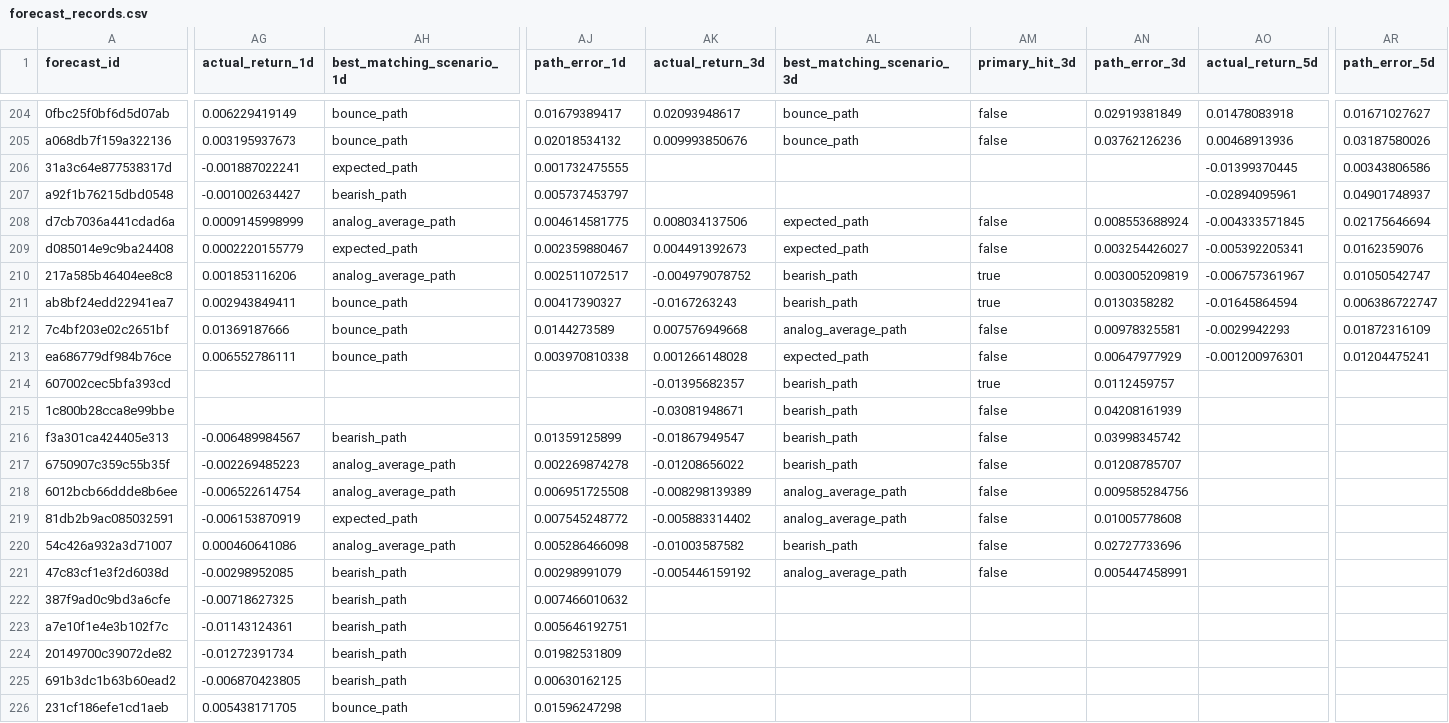
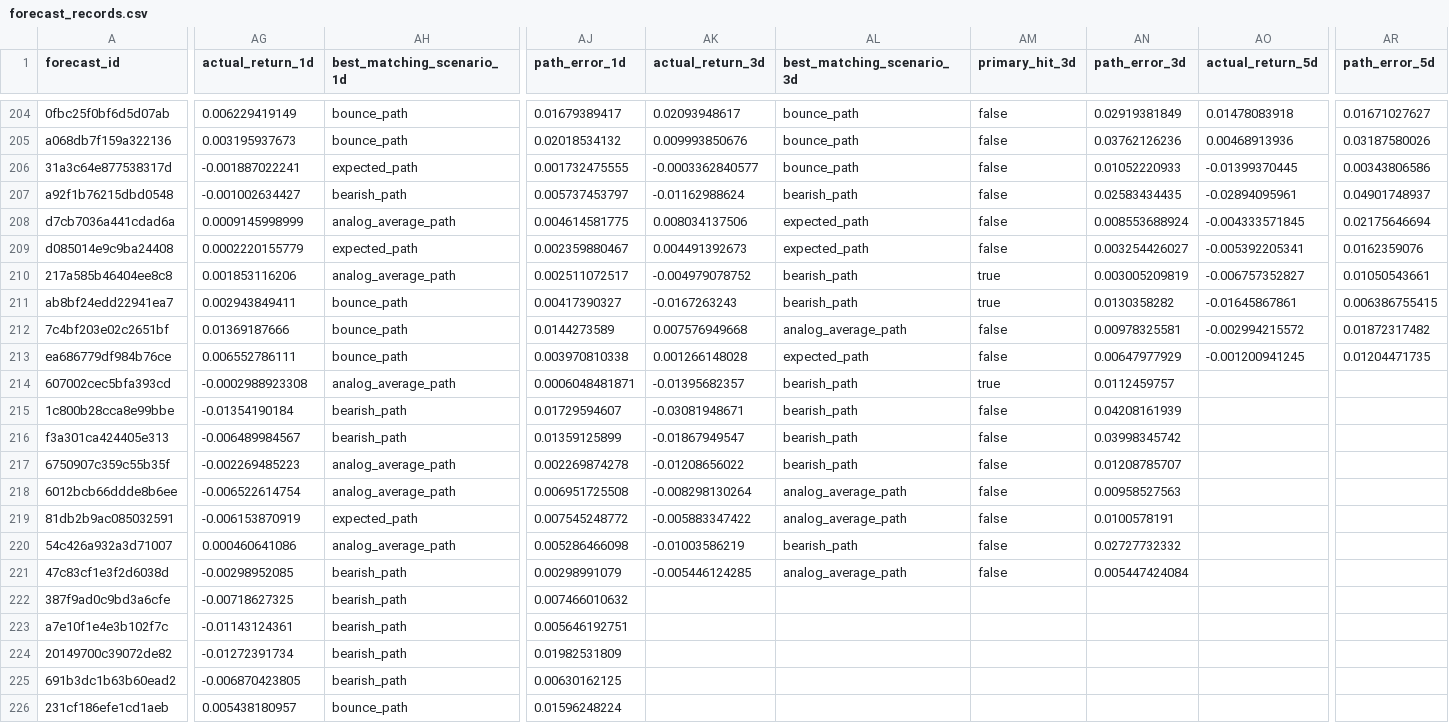
Before and after one commit to xuanho912/market-predictor, a CSV file: outputs/forecast_records.csv, drawn as a sheet; only a part is shown, gaps mark what is left out; the diff covers the shown part only; the diff names each change by its address in the sheet, - before the commit and + after, or states it on an @@ line.

```diff
--- a/outputs/forecast_records.csv
+++ b/outputs/forecast_records.csv
-AK206 (actual_return_3d): (empty)
+AK206 (actual_return_3d): -0.0003362840577
-AL206 (best_matching_scenario_3d): (empty)
+AL206 (best_matching_scenario_3d): bounce_path
-AM206:AM207 (primary_hit_3d): (empty)
+AM206:AM207 (primary_hit_3d): false
-AN206 (path_error_3d): (empty)
+AN206 (path_error_3d): 0.01052220933
-AK207 (actual_return_3d): (empty)
+AK207 (actual_return_3d): -0.01162988624
-AL207 (best_matching_scenario_3d): (empty)
+AL207 (best_matching_scenario_3d): bearish_path
-AN207 (path_error_3d): (empty)
+AN207 (path_error_3d): 0.02583434435
-AO210 (actual_return_5d): -0.006757361967
+AO210 (actual_return_5d): -0.006757352827
-AR210 (path_error_5d): 0.01050542747
+AR210 (path_error_5d): 0.01050543661
-AO211 (actual_return_5d): -0.01645864594
+AO211 (actual_return_5d): -0.01645867861
-AR211 (path_error_5d): 0.006386722747
+AR211 (path_error_5d): 0.006386755415
-AO212 (actual_return_5d): -0.0029942293
+AO212 (actual_return_5d): -0.002994215572
-AR212 (path_error_5d): 0.01872316109
+AR212 (path_error_5d): 0.01872317482
-AO213 (actual_return_5d): -0.001200976301
+AO213 (actual_return_5d): -0.001200941245
-AR213 (path_error_5d): 0.01204475241
+AR213 (path_error_5d): 0.01204471735
-AG214 (actual_return_1d): (empty)
+AG214 (actual_return_1d): -0.0002988923308
-AH214 (best_matching_scenario_1d): (empty)
+AH214 (best_matching_scenario_1d): analog_average_path
-AJ214 (path_error_1d): (empty)
+AJ214 (path_error_1d): 0.0006048481871
-AG215 (actual_return_1d): (empty)
+AG215 (actual_return_1d): -0.01354190184
-AH215 (best_matching_scenario_1d): (empty)
+AH215 (best_matching_scenario_1d): bearish_path
-AJ215 (path_error_1d): (empty)
+AJ215 (path_error_1d): 0.01729594607
-AK218 (actual_return_3d): -0.008298139389
+AK218 (actual_return_3d): -0.008298130264
-AN218 (path_error_3d): 0.009585284756
+AN218 (path_error_3d): 0.00958527563
-AK219 (actual_return_3d): -0.005883314402
+AK219 (actual_return_3d): -0.005883347422
-AN219 (path_error_3d): 0.01005778608
+AN219 (path_error_3d): 0.0100578191
-AK220 (actual_return_3d): -0.01003587582
+AK220 (actual_return_3d): -0.01003586219
-AN220 (path_error_3d): 0.02727733696
+AN220 (path_error_3d): 0.02727732332
-AK221 (actual_return_3d): -0.005446159192
+AK221 (actual_return_3d): -0.005446124285
-AN221 (path_error_3d): 0.005447458991
+AN221 (path_error_3d): 0.005447424084
-AG226 (actual_return_1d): 0.005438171705
+AG226 (actual_return_1d): 0.005438180957
-AJ226 (path_error_1d): 0.01596247298
+AJ226 (path_error_1d): 0.01596248224
```
Also changed, not shown: 48 edited cells elsewhere in this file, outputs/forward_alpha_v1_daily_checks.csv, outputs/stock_forecast_records.csv, 55 other files.
